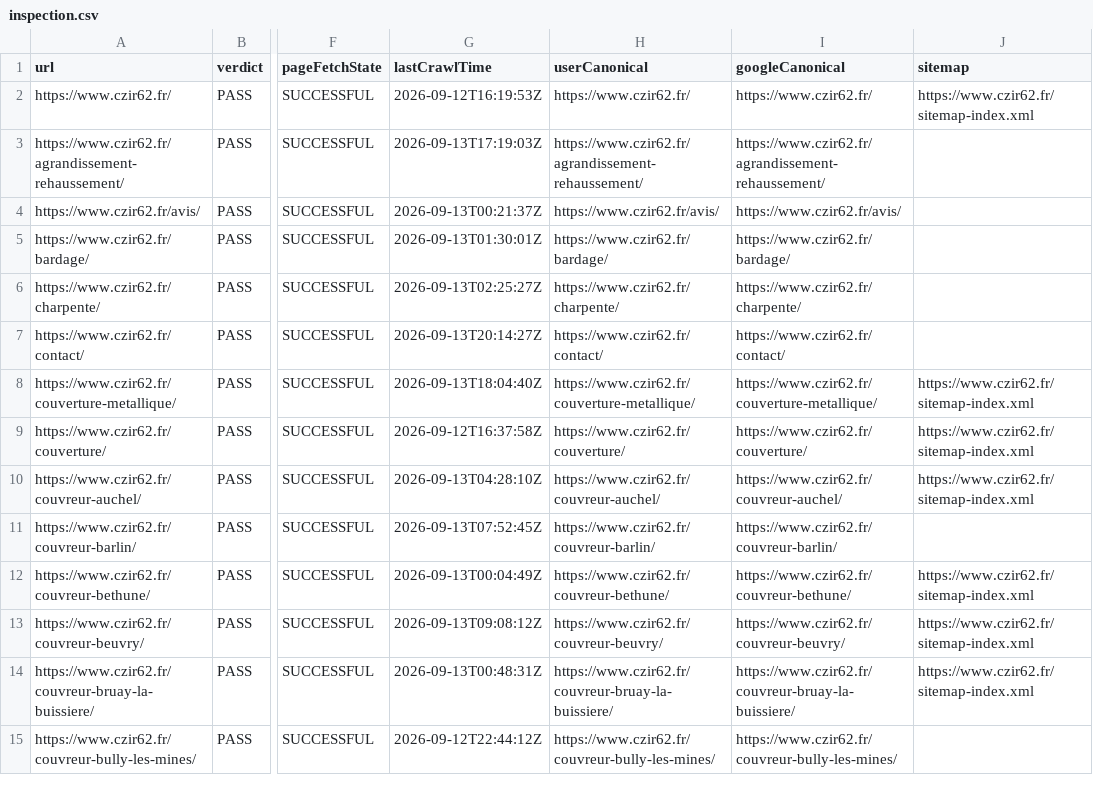
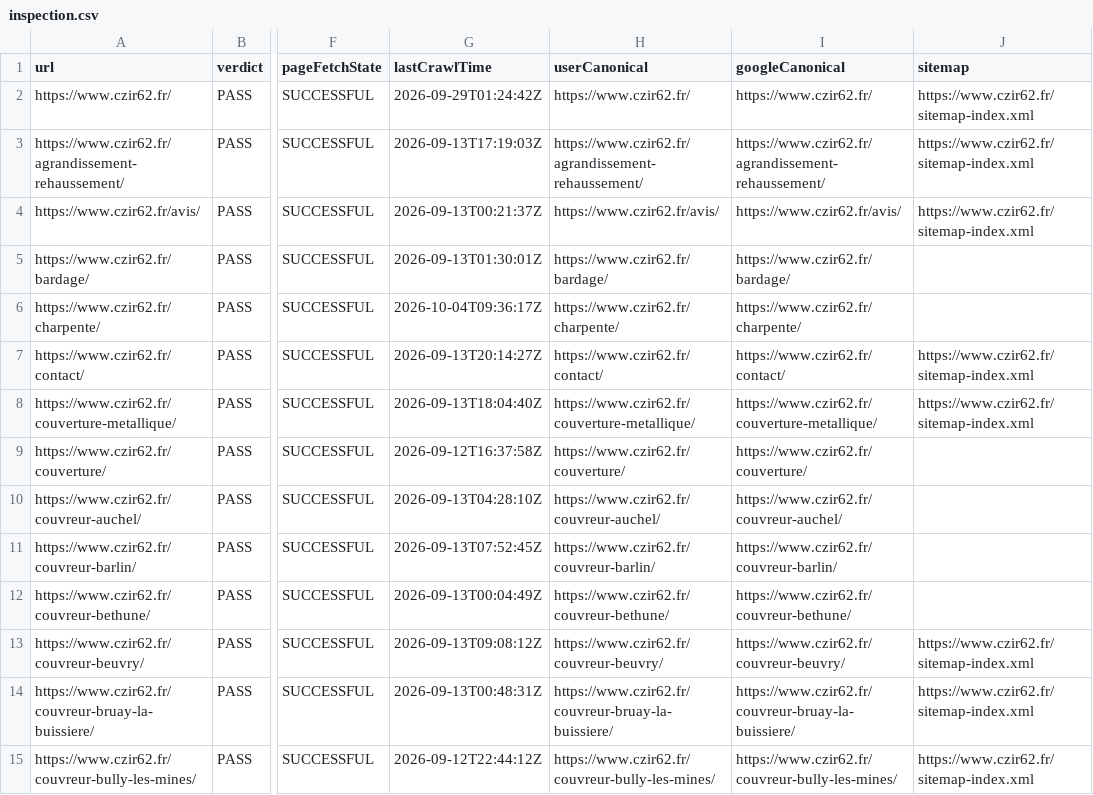
Before and after one commit to enzoprat/czir62, a CSV file: out/inspection.csv, drawn as a sheet; only a part is shown, gaps mark what is left out; the diff covers the shown part only; the diff names each change by its address in the sheet, - before the commit and + after, or states it on an @@ line.

```diff
--- a/out/inspection.csv
+++ b/out/inspection.csv
-G2 (lastCrawlTime): 2026-09-12T16:19:53Z
+G2 (lastCrawlTime): 2026-09-29T01:24:42Z
-J3:J4 (sitemap): (empty)
+J3:J4 (sitemap): https://www.czir62.fr/sitemap-index.xml
-G6 (lastCrawlTime): 2026-09-13T02:25:27Z
+G6 (lastCrawlTime): 2026-10-04T09:36:17Z
-J7 (sitemap): (empty)
+J7 (sitemap): https://www.czir62.fr/sitemap-index.xml
-J9:J10 (sitemap): https://www.czir62.fr/sitemap-index.xml
+J9:J10 (sitemap): (empty)
-J12 (sitemap): https://www.czir62.fr/sitemap-index.xml
+J12 (sitemap): (empty)
-J15 (sitemap): (empty)
+J15 (sitemap): https://www.czir62.fr/sitemap-index.xml
```
Also changed, not shown: 24 edited cells elsewhere in this file, 1 other file.
